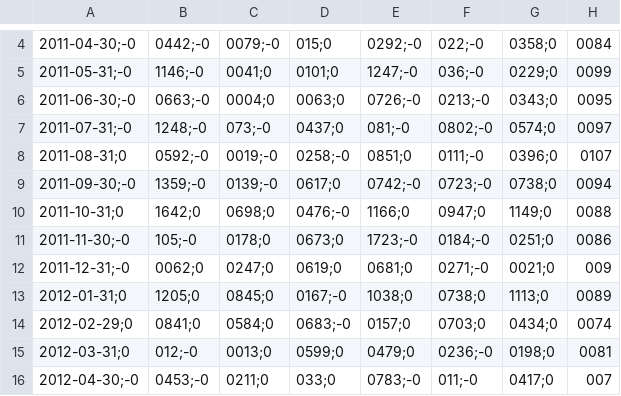
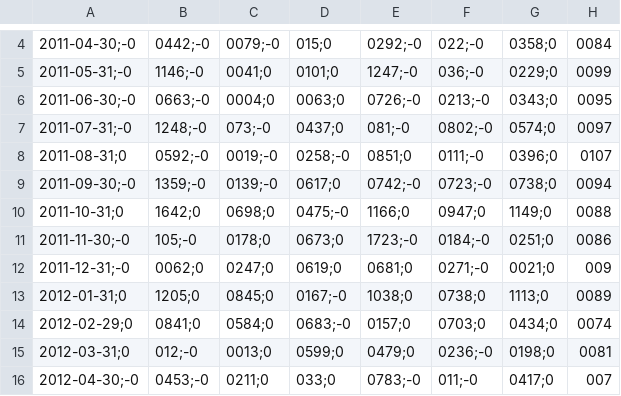
Before and after one commit to Regis-git-wq/backtest-fatores-b3, a CSV file: resultados/retornos_Combinado.csv, drawn as a sheet; only a part is shown, gaps mark what is left out.

```diff
--- a/resultados/retornos_Combinado.csv
+++ b/resultados/retornos_Combinado.csv
@@ -9,3 +9,3 @@
 2011-09-30;-0,1359;-0,0139;-0,0617;0,0742;-0,0723;-0,0738;0,0094
-2011-10-31;0,1642;0,0698;0,0476;-0,1166;0,0947;0,1149;0,0088
+2011-10-31;0,1642;0,0698;0,0475;-0,1166;0,0947;0,1149;0,0088
 2011-11-30;-0,105;-0,0178;0,0673;0,1723;-0,0184;-0,0251;0,0086
```
Also changed, not shown: resultados/retornos_Momentum.csv, resultados/retornos_suspeitos.csv, 8 other files.
